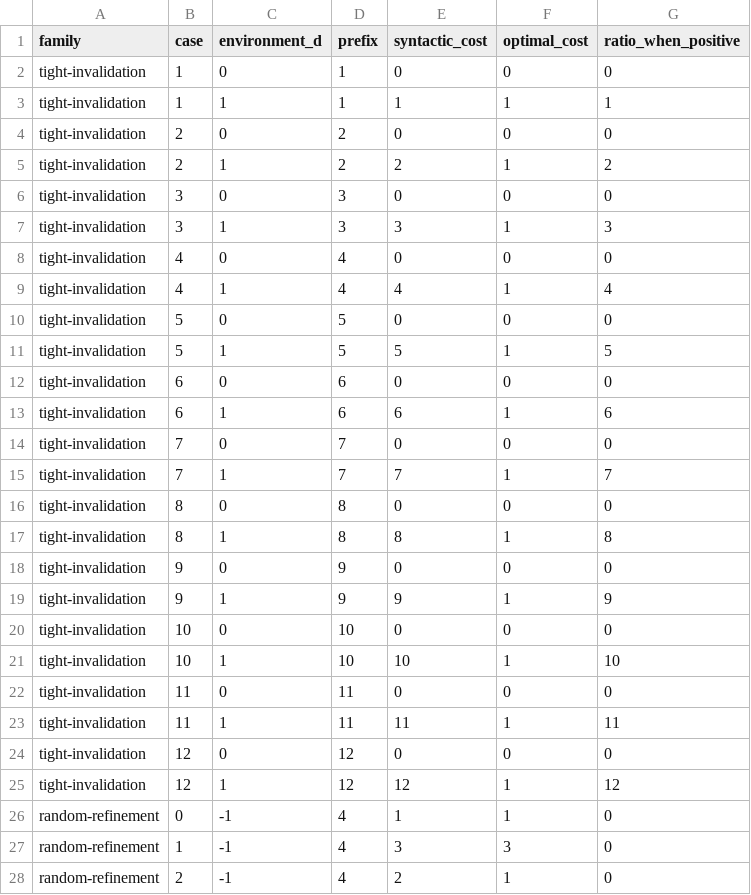
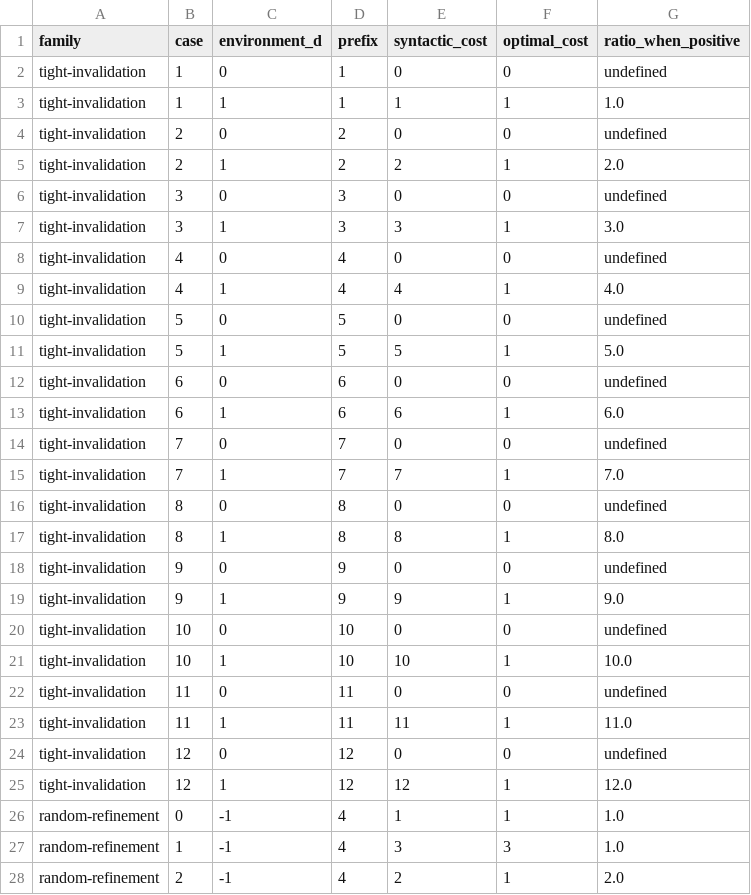
Before and after one commit to Haoyi-Zhang/RepairCut, a CSV file: results/validation/baselines.csv, drawn as a sheet; only a part is shown; the diff covers the shown part only.

```diff
--- a/results/validation/baselines.csv
+++ b/results/validation/baselines.csv
@@ -1,28 +1,28 @@
 family,case,environment_d,prefix,syntactic_cost,optimal_cost,ratio_when_positive
-tight-invalidation,1,0,1,0,0,0
-tight-invalidation,1,1,1,1,1,1
-tight-invalidation,2,0,2,0,0,0
-tight-invalidation,2,1,2,2,1,2
-tight-invalidation,3,0,3,0,0,0
-tight-invalidation,3,1,3,3,1,3
-tight-invalidation,4,0,4,0,0,0
-tight-invalidation,4,1,4,4,1,4
-tight-invalidation,5,0,5,0,0,0
-tight-invalidation,5,1,5,5,1,5
-tight-invalidation,6,0,6,0,0,0
-tight-invalidation,6,1,6,6,1,6
-tight-invalidation,7,0,7,0,0,0
-tight-invalidation,7,1,7,7,1,7
-tight-invalidation,8,0,8,0,0,0
-tight-invalidation,8,1,8,8,1,8
-tight-invalidation,9,0,9,0,0,0
-tight-invalidation,9,1,9,9,1,9
-tight-invalidation,10,0,10,0,0,0
-tight-invalidation,10,1,10,10,1,10
-tight-invalidation,11,0,11,0,0,0
-tight-invalidation,11,1,11,11,1,11
-tight-invalidation,12,0,12,0,0,0
-tight-invalidation,12,1,12,12,1,12
-random-refinement,0,-1,4,1,1,0
-random-refinement,1,-1,4,3,3,0
-random-refinement,2,-1,4,2,1,0
+tight-invalidation,1,0,1,0,0,undefined
+tight-invalidation,1,1,1,1,1,1.0
+tight-invalidation,2,0,2,0,0,undefined
+tight-invalidation,2,1,2,2,1,2.0
+tight-invalidation,3,0,3,0,0,undefined
+tight-invalidation,3,1,3,3,1,3.0
+tight-invalidation,4,0,4,0,0,undefined
+tight-invalidation,4,1,4,4,1,4.0
+tight-invalidation,5,0,5,0,0,undefined
+tight-invalidation,5,1,5,5,1,5.0
+tight-invalidation,6,0,6,0,0,undefined
+tight-invalidation,6,1,6,6,1,6.0
+tight-invalidation,7,0,7,0,0,undefined
+tight-invalidation,7,1,7,7,1,7.0
+tight-invalidation,8,0,8,0,0,undefined
+tight-invalidation,8,1,8,8,1,8.0
+tight-invalidation,9,0,9,0,0,undefined
+tight-invalidation,9,1,9,9,1,9.0
+tight-invalidation,10,0,10,0,0,undefined
+tight-invalidation,10,1,10,10,1,10.0
+tight-invalidation,11,0,11,0,0,undefined
+tight-invalidation,11,1,11,11,1,11.0
+tight-invalidation,12,0,12,0,0,undefined
+tight-invalidation,12,1,12,12,1,12.0
+random-refinement,0,-1,4,1,1,1.0
+random-refinement,1,-1,4,3,3,1.0
+random-refinement,2,-1,4,2,1,2.0
```
Also changed, not shown: 125 edited cells elsewhere in this file, claim_evidence_ledger.csv, results/validation/circuits.csv, 16 other files.
